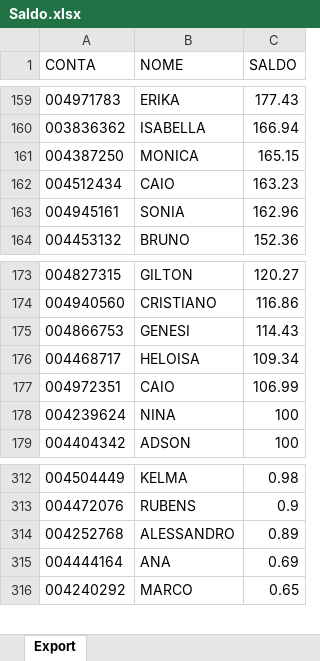
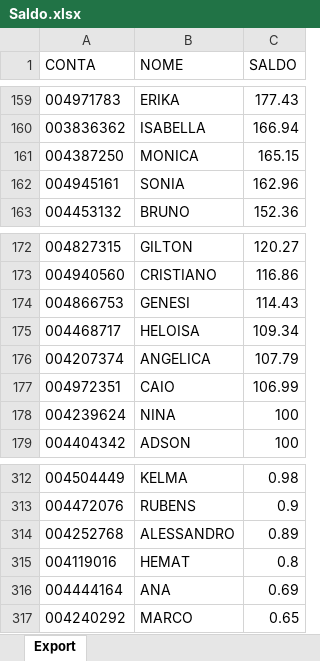
Before and after one commit to lauroteles/app_mesa_de_opera-es_corrigido, an Excel workbook: Saldo.xlsx, sheet Export, drawn as a sheet; only a part is shown, gaps mark what is left out; values as stored, in another font and other column widths than the file's, no borders; removed rows and columns are numbered as before the commit, all else as after; the diff covers the shown part only; the diff names each change by its address in the sheet, - before the commit and + after, or states it on an @@ line.

```diff
--- a/Saldo.xlsx (sheet Export)
+++ b/Saldo.xlsx (sheet Export)
-row 162: 004512434 | CAIO | 163.23
+row 176: 004207374 | ANGELICA | 107.79
+row 315: 004119016 | HEMAT | 0.8
```
Also changed, not shown: 3 added rows, 3 removed rows and 1 edited cell elsewhere in this sheet, controle.xlsx.
